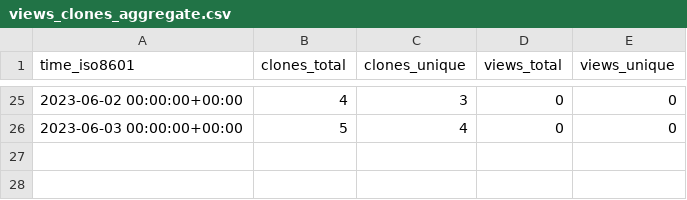
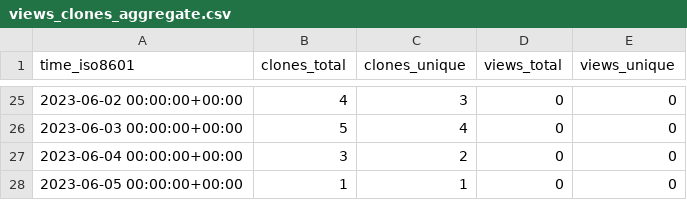
Before and after one commit to hhollandmoritz/git_guide, a CSV file: hhollandmoritz/git_guide/ghrs-data/views_clones_aggregate.csv, drawn as a sheet; only a part is shown, gaps mark what is left out; the diff names each change by its address in the sheet, - before the commit and + after, or states it on an @@ line.

```diff
--- a/hhollandmoritz/git_guide/ghrs-data/views_clones_aggregate.csv
+++ b/hhollandmoritz/git_guide/ghrs-data/views_clones_aggregate.csv
+row 27: 2023-06-04 00:00:00+00:00 | 3 | 2 | 0 | 0
+row 28: 2023-06-05 00:00:00+00:00 | 1 | 1 | 0 | 0
```
Also changed, not shown: 1 other file.
